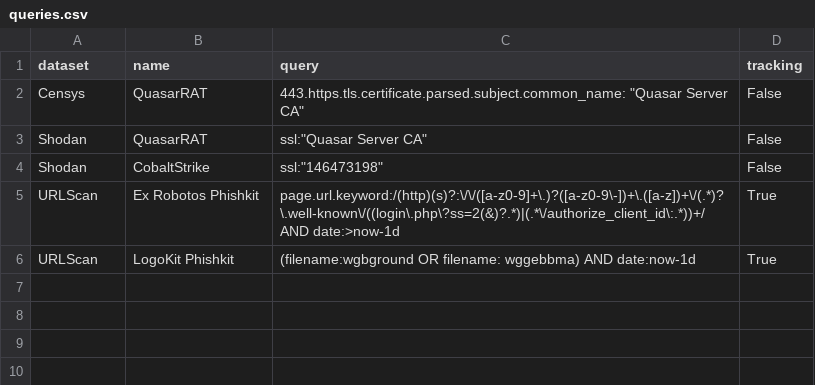
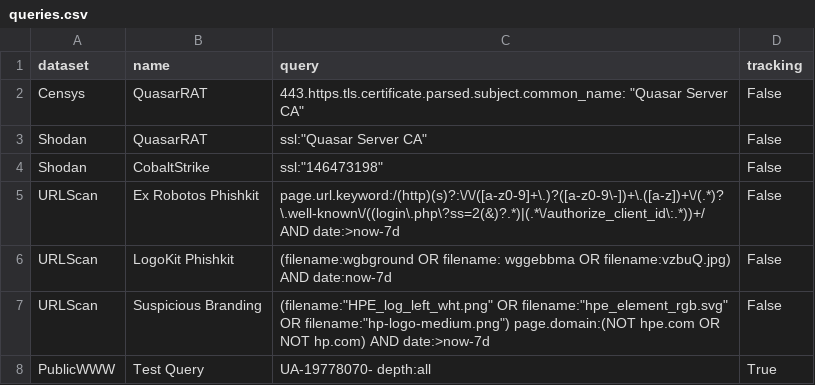
Before and after one commit to gbikram/ThreatTrack, a CSV file: queries.csv, drawn as a sheet.

Commit message:
Add PublicWWW (Partial)

```diff
--- a/queries.csv
+++ b/queries.csv
@@ -4,3 +4,5 @@ Shodan,QuasarRAT,ssl:"Quasar Server CA",False
 Shodan,CobaltStrike,ssl:"146473198",False
-URLScan,Ex Robotos Phishkit,page.url.keyword:/(http)(s)?:\/\/([a-z0-9]+\.)?([a-z0-9\-])+\.([a-z])+\/(.*)?\.well-known\/((login\.php\?ss=2(&)?.*)|(.*\/authorize_client_id\:.*))+/ AND date:>now-1d,True
-URLScan,LogoKit Phishkit,(filename:wgbground OR filename: wggebbma) AND date:now-1d,True
+URLScan,Ex Robotos Phishkit,page.url.keyword:/(http)(s)?:\/\/([a-z0-9]+\.)?([a-z0-9\-])+\.([a-z])+\/(.*)?\.well-known\/((login\.php\?ss=2(&)?.*)|(.*\/authorize_client_id\:.*))+/ AND date:>now-7d,False
+URLScan,LogoKit Phishkit,(filename:wgbground OR filename: wggebbma OR filename:vzbuQ.jpg) AND date:now-7d,False
+URLScan,Suspicious Branding,(filename:"HPE_log_left_wht.png" OR filename:"hpe_element_rgb.svg" OR filename:"hp-logo-medium.png") page.domain:(NOT hpe.com OR NOT hp.com) AND date:>now-7d,False
+PublicWWW,Test Query,"UA-19778070-" depth:all,True
```
Also changed, not shown: 2 other files.
